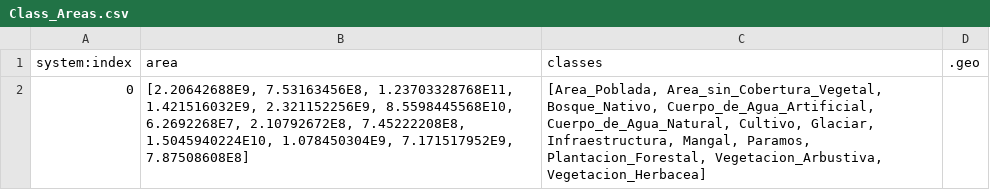
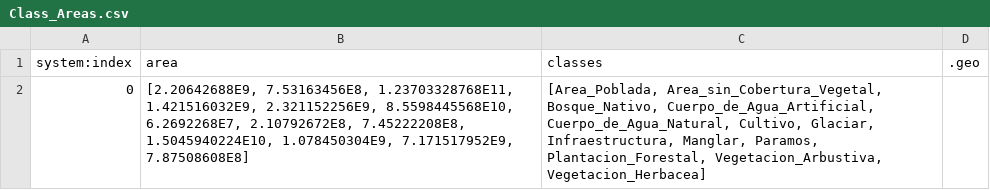
Before and after one commit to tertiarymatt/validation, a CSV file: data/areas/Class_Areas.csv, drawn as a sheet.

Commit message:
fixing a typo in data

```diff
--- a/data/areas/Class_Areas.csv
+++ b/data/areas/Class_Areas.csv
@@ -1,2 +1,2 @@
 system:index,area,classes,.geo
-0,"[2.20642688E9, 7.53163456E8, 1.23703328768E11, 1.421516032E9, 2.321152256E9, 8.5598445568E10, 6.2692268E7, 2.10792672E8, 7.45222208E8, 1.5045940224E10, 1.078450304E9, 7.171517952E9, 7.87508608E8]","[Area_Poblada, Area_sin_Cobertura_Vegetal, Bosque_Nativo, Cuerpo_de_Agua_Artificial, Cuerpo_de_Agua_Natural, Cultivo, Glaciar, Infraestructura, Mangal, Paramos, Plantacion_Forestal, Vegetacion_Arbustiva, Vegetacion_Herbacea]",
+0,"[2.20642688E9, 7.53163456E8, 1.23703328768E11, 1.421516032E9, 2.321152256E9, 8.5598445568E10, 6.2692268E7, 2.10792672E8, 7.45222208E8, 1.5045940224E10, 1.078450304E9, 7.171517952E9, 7.87508608E8]","[Area_Poblada, Area_sin_Cobertura_Vegetal, Bosque_Nativo, Cuerpo_de_Agua_Artificial, Cuerpo_de_Agua_Natural, Cultivo, Glaciar, Infraestructura, Manglar, Paramos, Plantacion_Forestal, Vegetacion_Arbustiva, Vegetacion_Herbacea]",
```
